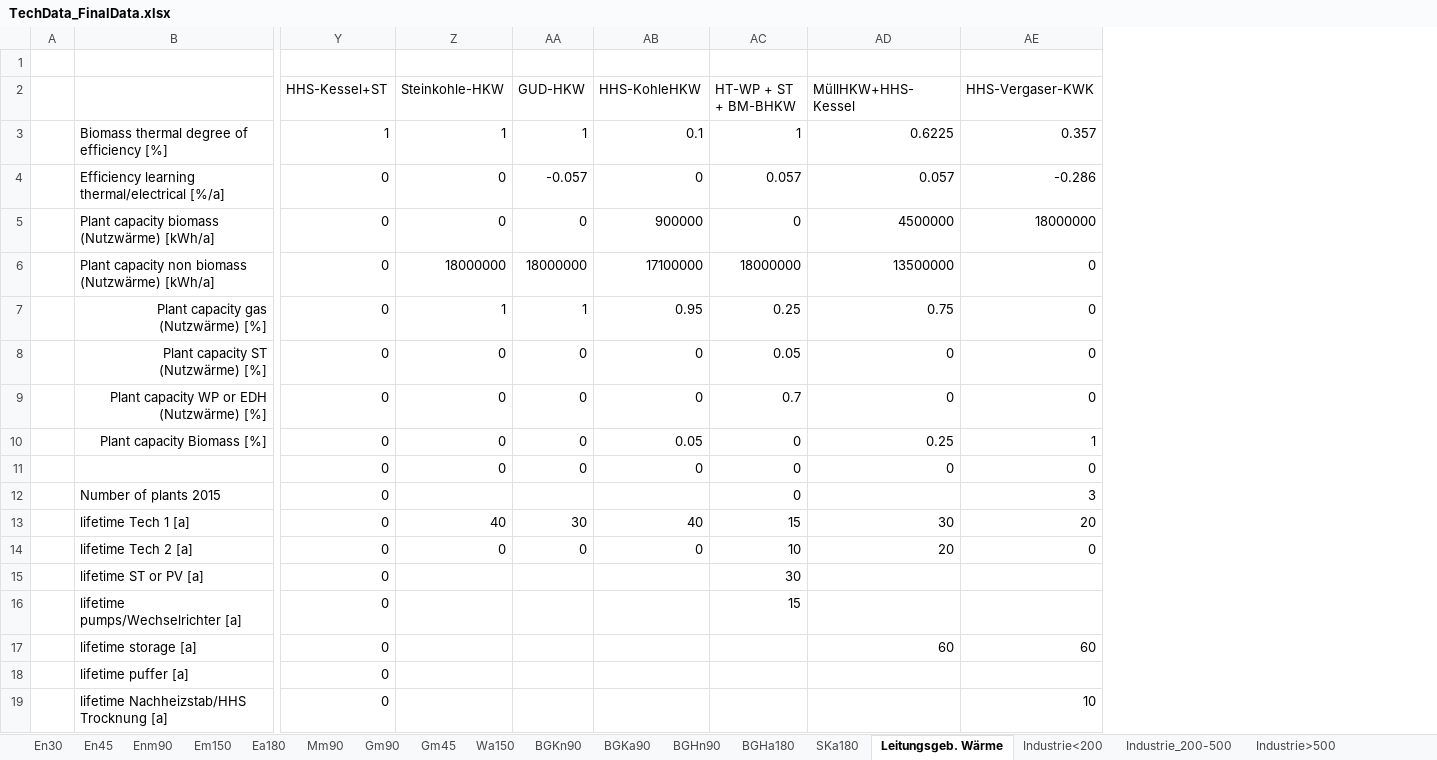
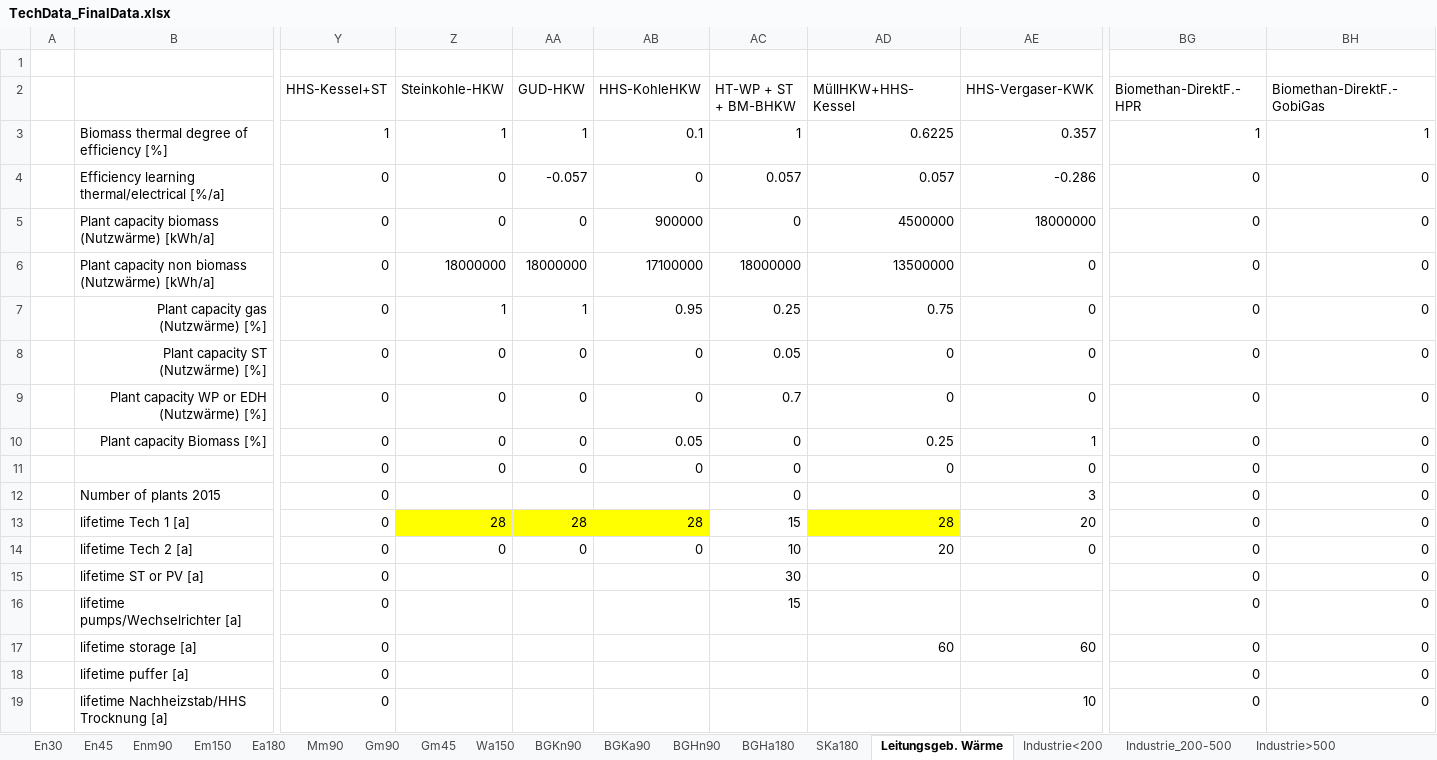
Before and after one commit to ElsevierSoftwareX/SOFTX_2020_61, an Excel workbook: src/TechData_FinalData.xlsx, sheet Leitungsgeb. Wärme, drawn as a sheet; only a part is shown, gaps mark what is left out; values as stored, in another font and other column widths than the file's, no borders; the diff names each change by its address in the sheet, - before the commit and + after, or states it on an @@ line.

Commit message:
Added biomethane options from solid biomass for industrial processes. Changed the model starting year from 2015 to 2020. Added further climate targets (climate neutrality in 2045).

```diff
--- a/src/TechData_FinalData.xlsx (sheet Leitungsgeb. Wärme)
+++ b/src/TechData_FinalData.xlsx (sheet Leitungsgeb. Wärme)
+column BG (Biomethan-DirektF.-HPR), rows 3-19: 1 | 0 | 0 | 0 | 0 | 0 | 0 | 0 | 0 | 0 | 0 | 0 | 0 | 0 | 0 | 0 | 0
+column BH (Biomethan-DirektF.-GobiGas), rows 3-19: 1 | 0 | 0 | 0 | 0 | 0 | 0 | 0 | 0 | 0 | 0 | 0 | 0 | 0 | 0 | 0 | 0
-Z13 (Steinkohle-HKW): 40
+Z13 (Steinkohle-HKW): 28
-Z13:AB13 fill: none
+Z13:AB13 fill: #FFFF00
-AA13 (GUD-HKW): 30
+AA13 (GUD-HKW): 28
-AB13 (HHS-KohleHKW): 40
+AB13 (HHS-KohleHKW): 28
-AD13 (MüllHKW+HHS-Kessel): 30
+AD13 (MüllHKW+HHS-Kessel): 28
-AD13 fill: none
+AD13 fill: #FFFF00
```
Also changed, not shown: sheet Ea180, sheet Industrie>500, sheet Industrie_200-500, sheet Em150, sheet BGKn90, sheet Wa150, 12 more sheets, src/Biomass_Data.xlsx, src/ScenarioData_GHGTarget.xlsx, 20 other files.
